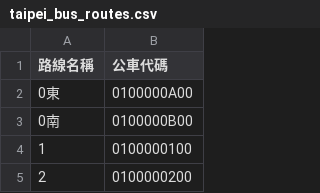
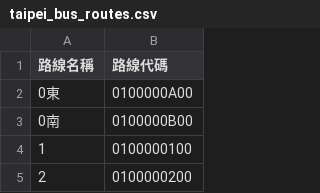
Before and after one commit to Allen-051/cycu_oop_11372009, a CSV file: final/0527/taipei_bus_routes.csv, drawn as a sheet; only a part is shown.

```diff
--- a/final/0527/taipei_bus_routes.csv
+++ b/final/0527/taipei_bus_routes.csv
@@ -1,2 +1,2 @@
-路線名稱,公車代碼
+路線名稱,路線代碼
 0東,0100000A00
```
Also changed, not shown: final/0527/taipei_bus_routes_with_direction.csv, 5 other files.
